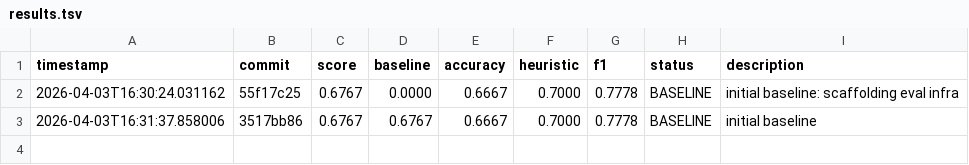
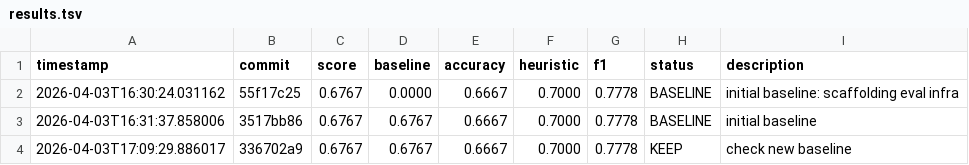
Before and after one commit to richfrem/agent-plugins-skills, a TSV file: plugins/gemini-cli/skills/gemini-cli-agent/evals/results.tsv, drawn as a sheet.

```diff
--- a/plugins/gemini-cli/skills/gemini-cli-agent/evals/results.tsv
+++ b/plugins/gemini-cli/skills/gemini-cli-agent/evals/results.tsv
@@ -3 +3,2 @@ timestamp	commit	score	baseline	accuracy	heuristic	f1	status	description
 2026-04-03T16:31:37.858006	3517bb86	0.6767	0.6767	0.6667	0.7000	0.7778	BASELINE	initial baseline
+2026-04-03T17:09:29.886017	336702a9	0.6767	0.6767	0.6667	0.7000	0.7778	KEEP	check new baseline
```
Also changed, not shown: plugins/agent-plugin-analyzer/skills/fix-plugin-paths/evals/results.tsv, 42 other files.
